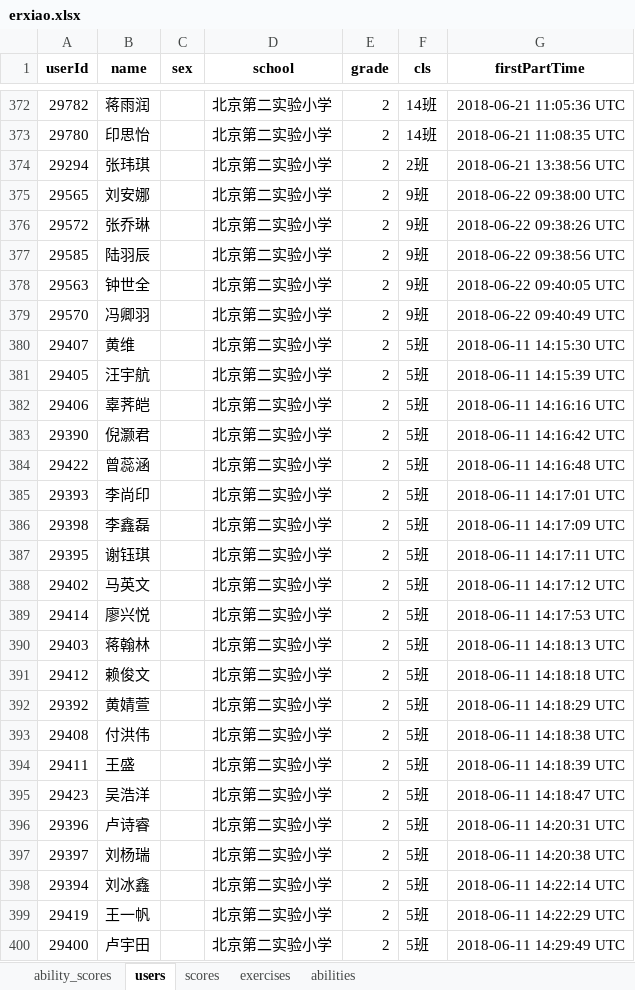
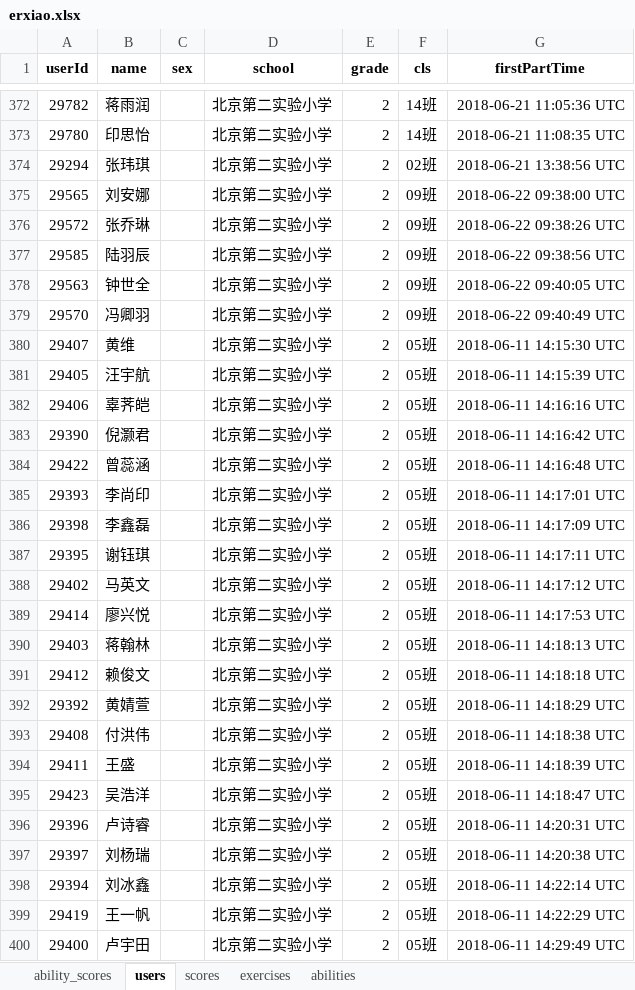
Before and after one commit to iquizoo/iquizoo-reports, an Excel workbook: assets/db/erxiao.xlsx, sheet users, drawn as a sheet; only a part is shown, gaps mark what is left out; values as stored, in another font and other column widths than the file's, no borders; the diff covers the shown part only; the diff names each change by its address in the sheet, - before the commit and + after, or states it on an @@ line.

Commit message:
Use zero padding for class numbers to avoid sorting exceptions

```diff
--- a/assets/db/erxiao.xlsx (sheet users)
+++ b/assets/db/erxiao.xlsx (sheet users)
-F374 (cls): 2班
+F374 (cls): 02班
-F375:F379 (cls): 9班
+F375:F379 (cls): 09班
-F380:F400 (cls): 5班
+F380:F400 (cls): 05班
```
Also changed, not shown: 276 edited cells elsewhere in this sheet.
